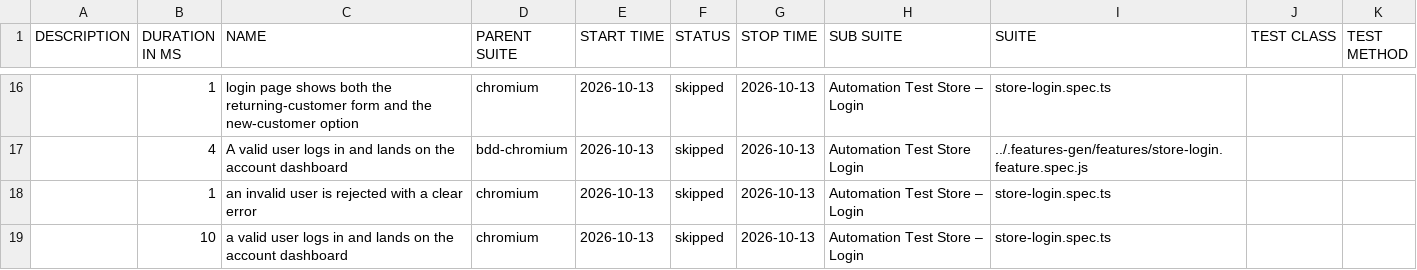
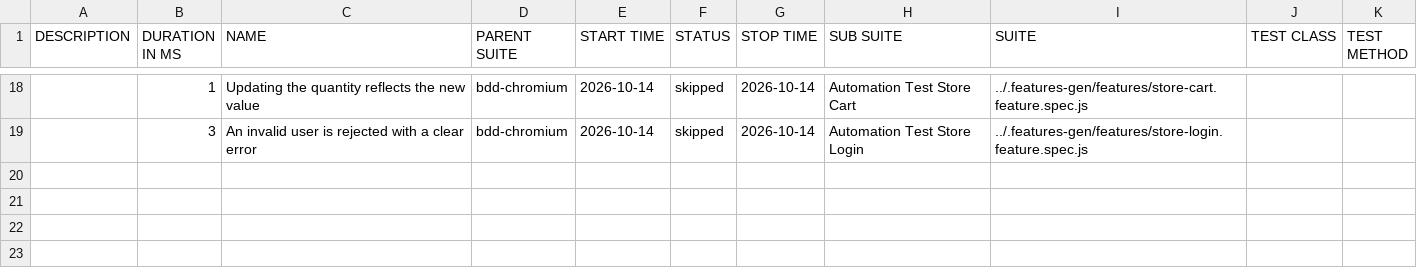
Before and after one commit to Cacheater/playwright-e2e-framework, a CSV file: data/suites.csv, drawn as a sheet; only a part is shown, gaps mark what is left out; the diff covers the shown part only.

```diff
--- a/data/suites.csv
+++ b/data/suites.csv
@@ -16,4 +18,2 @@
-"","1","login page shows both the returning-customer form and the new-customer option","chromium","2026-10-13","skipped","2026-10-13","Automation Test Store – Login","store-login.spec.ts","",""
-"","4","A valid user logs in and lands on the account dashboard","bdd-chromium","2026-10-13","skipped","2026-10-13","Automation Test Store Login","../.features-gen/features/store-login.feature.spec.js","",""
-"","1","an invalid user is rejected with a clear error","chromium","2026-10-13","skipped","2026-10-13","Automation Test Store – Login","store-login.spec.ts","",""
-"","10","a valid user logs in and lands on the account dashboard","chromium","2026-10-13","skipped","2026-10-13","Automation Test Store – Login","store-login.spec.ts","",""
+"","1","Updating the quantity reflects the new value","bdd-chromium","2026-10-14","skipped","2026-10-14","Automation Test Store Cart","../.features-gen/features/store-cart.feature.spec.js","",""
+"","3","An invalid user is rejected with a clear error","bdd-chromium","2026-10-14","skipped","2026-10-14","Automation Test Store Login","../.features-gen/features/store-login.feature.spec.js","",""
```
Also changed, not shown: 7 added rows, 5 removed rows and 27 edited cells elsewhere in this file, 50 other files.
